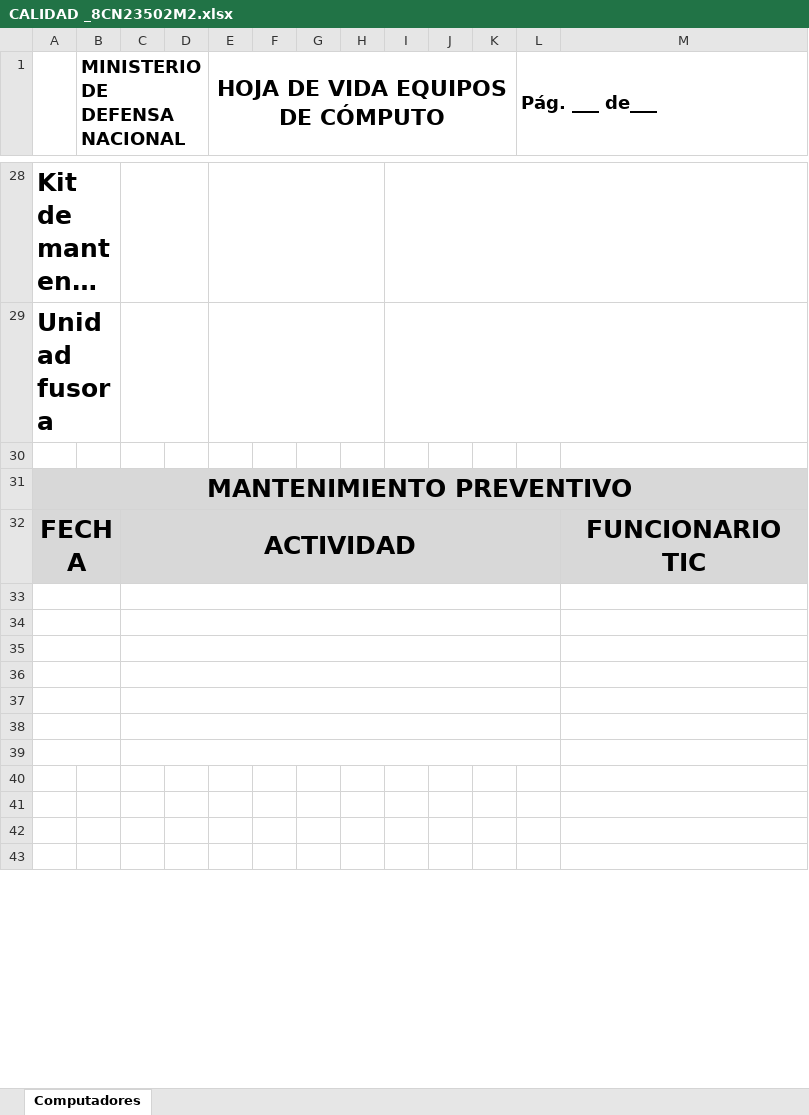
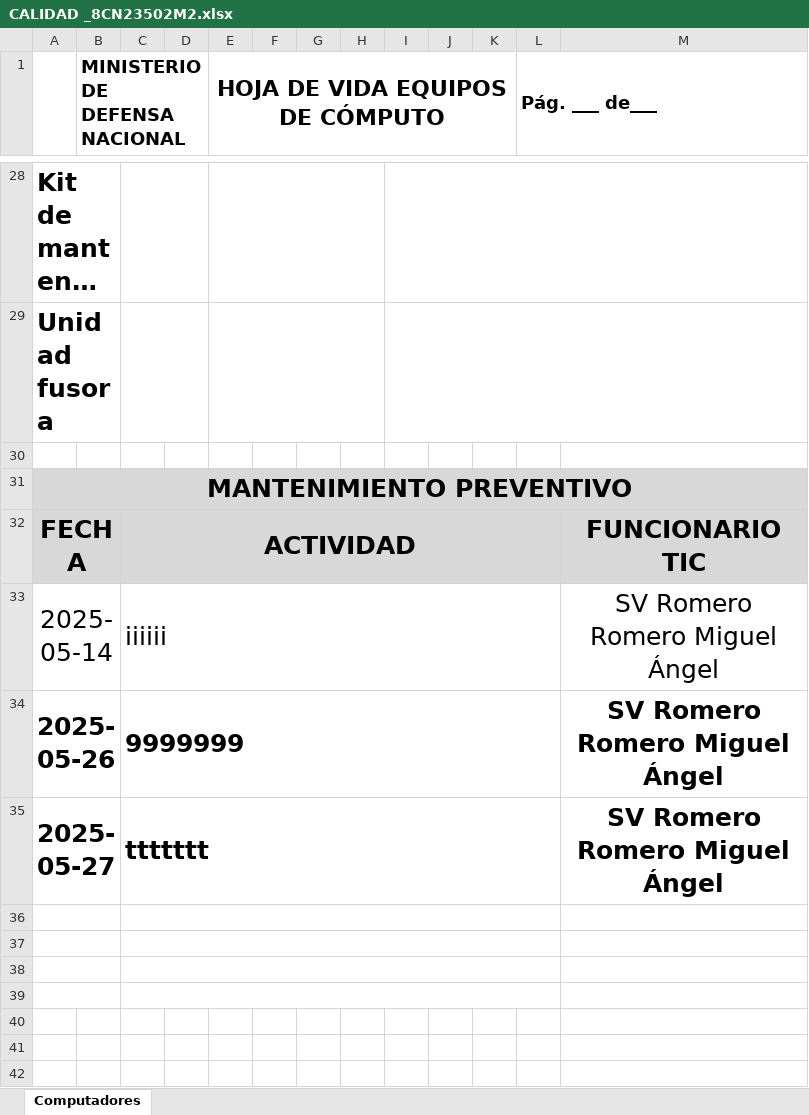
Before and after one commit to INGMIGUELR/pagina-telematic, an Excel workbook: static/hojas_vida/CALIDAD _8CN23502M2.xlsx, sheet Computadores, drawn as a sheet; only a part is shown, gaps mark what is left out; the shorter side is filled out with more unchanged rows; long unchanged cells end in …; values as stored, in another font and other column widths than the file's, no borders; charts and pictures not drawn; the diff names each change by its address in the sheet, - before the commit and + after, or states it on an @@ line.

```diff
--- a/static/hojas_vida/CALIDAD _8CN23502M2.xlsx (sheet Computadores)
+++ b/static/hojas_vida/CALIDAD _8CN23502M2.xlsx (sheet Computadores)
-row 33: (empty)
+row 33: 2025-05-14 |  | iiiiii |  |  |  |  |  |  |  |  |  | SV Romero Romero Miguel Ángel
-row 34: (empty)
+row 34: 2025-05-26 |  | 9999999 |  |  |  |  |  |  |  |  |  | SV Romero Romero Miguel Ángel
-row 35: (empty)
+row 35: 2025-05-27 |  | ttttttt |  |  |  |  |  |  |  |  |  | SV Romero Romero Miguel Ángel
```
Also changed, not shown: charts or pictures, static/hojas_vida/CALIDAD_ 52C6BM1.xlsx, static/hojas_vida/CALIDAD_8CN23502LV.xlsx, 35 other files.
